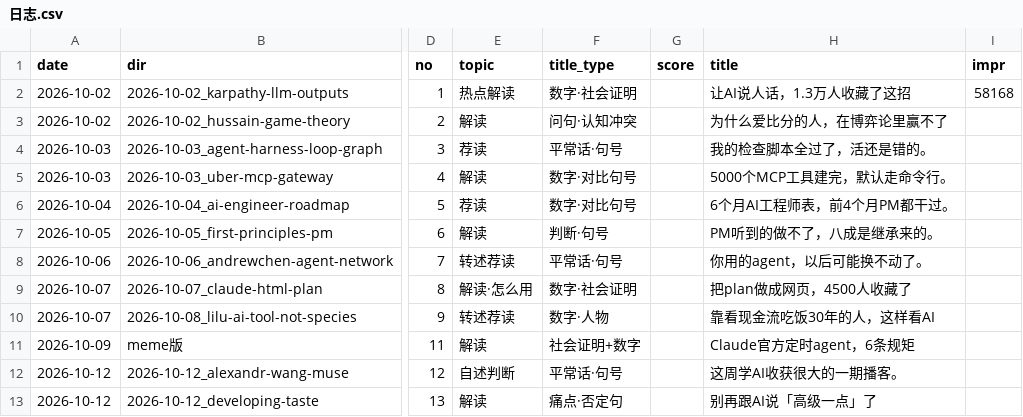
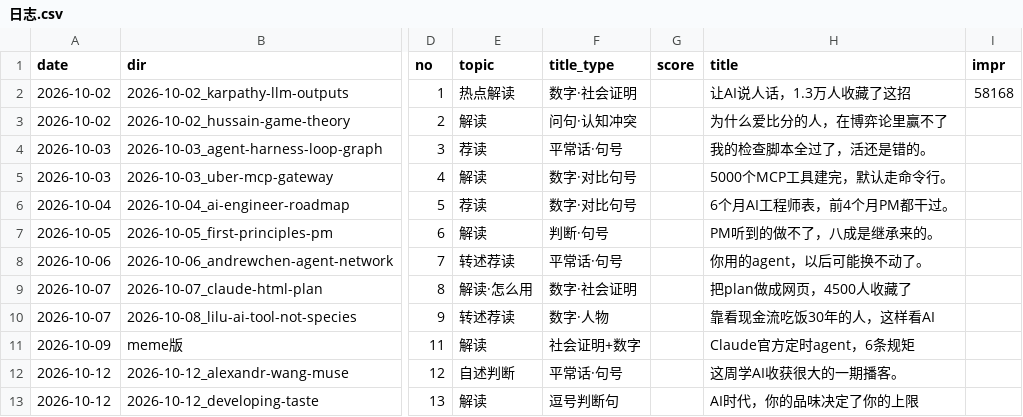
Before and after one commit to ddddddjx/youtube-xhs, a CSV file: 账号/日志.csv, drawn as a sheet; only a part is shown, gaps mark what is left out; the diff names each change by its address in the sheet, - before the commit and + after, or states it on an @@ line.

```diff
--- a/账号/日志.csv
+++ b/账号/日志.csv
-F13 (title_type): 痛点·否定句
+F13 (title_type): 逗号判断句
-H13 (title): 别再跟AI说「高级一点」了
+H13 (title): AI时代，你的品味决定了你的上限
```
Also changed, not shown: 3 other files.
